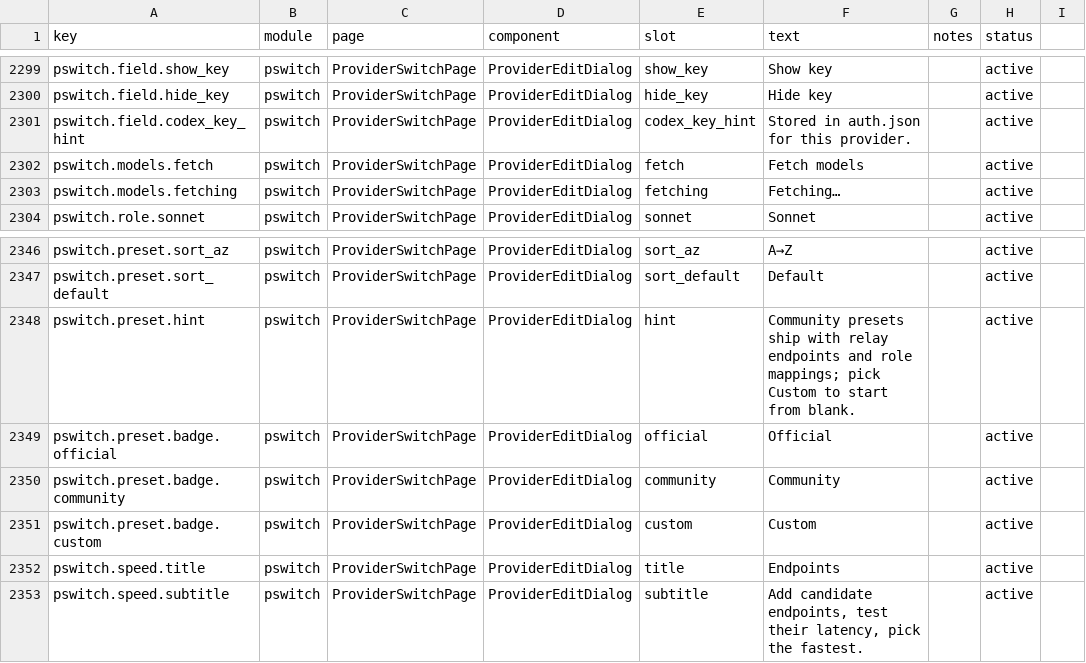
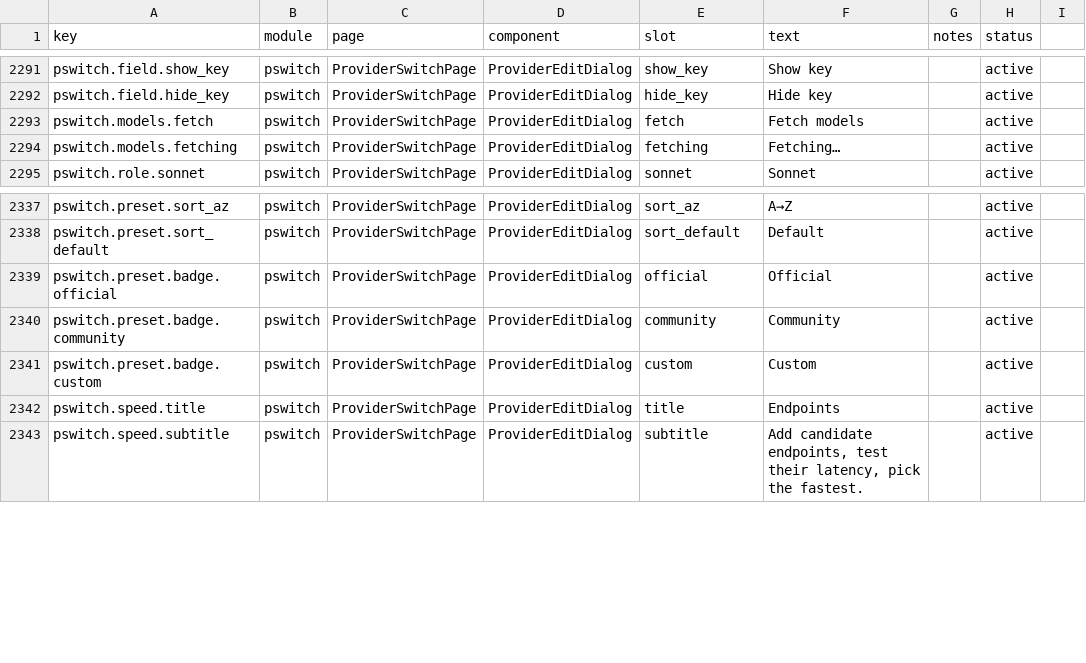
Before and after one commit to rijing-joker/AITool, a CSV file: dashboard/src/content/copy.csv, drawn as a sheet; only a part is shown, gaps mark what is left out; the diff covers the shown part only.

Commit message:
feat: codex provider dialog and key placement match current cc-switch
Dialog (user: 不要出现不该有的东西):
- Codex custom preset fields stripped to cc-switch's CodexFormFields set
  (API key, endpoint, default model) — relay name / wire_api / reasoning
  effort selects removed; template keeps model_reasoning_effort=high,
  wire_api=responses, provider name "custom"; chat relays edit wire_api
  via the config editor
- basic info (centered icon, name+notes, website) moved above credential
  fields; header subtitle and preset-grid footer hint dropped; API Key
  loses its asterisk; codex copy aligned with cc-switch (默认模型 label +
  hint, endpoint amber hint, key placeholder); official presets hide
  endpoint/model/key and skip soft validation; add mode opens on the
  custom preset and picking a preset resets name/website/icon
- fix pre-existing crash: catalog editor rendered <Download> without
  importing it, unmounting the app whenever 高级选项 expanded

Key placement (user: cc-switch 已把 key 存进 config.toml):
- switch projection injects the row key (auth.OPENAI_API_KEY, else an
  existing experimental_bearer_token) into [model_providers.custom] as
  experimental_bearer_token — Codex CLI 0.149+ no longer reads auth.json
  keys for custom providers
- requires_openai_auth recomputed per credential kind + login on disk
  (Bearer/EnvKey get an explicit bool, Headers/None drop the key)
- auth.json is official-login-only: a live login is stashed on any
  third-party switch, stale OPENAI_API_KEY-only residue is cleared
  without stashing, official switch restores the stash
- dialog key field reads the cc-switch fallback chain and only syncs an
  already-present experimental_bearer_token (never adds one)

Tests: psw suite 20 (+2 E2E: bearer injection, auth.json untouched);
root 3318/0, dashboard 788, validators, build green.

```diff
--- a/dashboard/src/content/copy.csv
+++ b/dashboard/src/content/copy.csv
@@ -2300,3 +2292,2 @@ pswitch.field.show_key,pswitch,ProviderSwitchPage,ProviderEditDialog,show_key,Sh
 pswitch.field.hide_key,pswitch,ProviderSwitchPage,ProviderEditDialog,hide_key,Hide key,,active
-pswitch.field.codex_key_hint,pswitch,ProviderSwitchPage,ProviderEditDialog,codex_key_hint,Stored in auth.json for this provider.,,active
 pswitch.models.fetch,pswitch,ProviderSwitchPage,ProviderEditDialog,fetch,Fetch models,,active
@@ -2347,3 +2338,2 @@ pswitch.preset.sort_az,pswitch,ProviderSwitchPage,ProviderEditDialog,sort_az,A
 pswitch.preset.sort_default,pswitch,ProviderSwitchPage,ProviderEditDialog,sort_default,Default,,active
-pswitch.preset.hint,pswitch,ProviderSwitchPage,ProviderEditDialog,hint,Community presets ship with relay endpoints and role mappings; pick Custom to start from blank.,,active
 pswitch.preset.badge.official,pswitch,ProviderSwitchPage,ProviderEditDialog,official,Official,,active
```
Also changed, not shown: 6 added rows and 14 removed rows elsewhere in this file, 7 other files.
